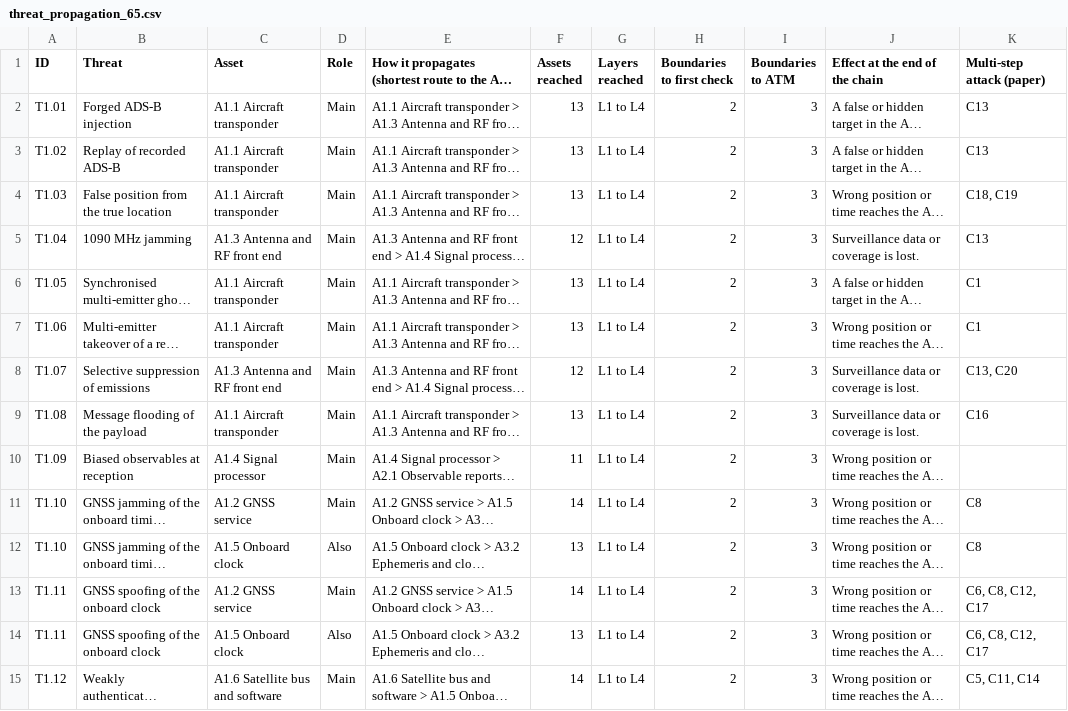
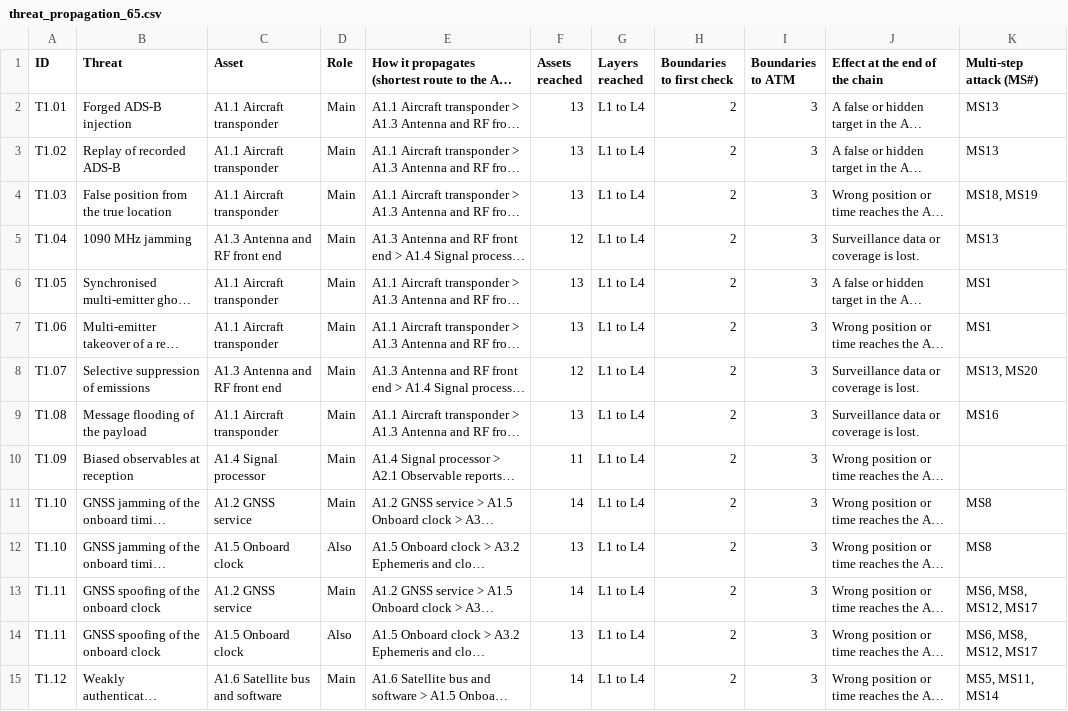
Before and after one commit to BAKROOT/leo-mlat-threat-atlas, a CSV file: data/catalogue/csv/threat_propagation_65.csv, drawn as a sheet; only a part is shown; long unchanged cells end in …; ↵ is a line break in a cell; the diff covers the shown part only; the diff names each change by its address in the sheet, - before the commit and + after, or states it on an @@ line.

```diff
--- a/data/catalogue/csv/threat_propagation_65.csv
+++ b/data/catalogue/csv/threat_propagation_65.csv
-K1: Multi-step ↵ attack (paper)
+K1: Multi-step ↵ attack (MS#)
-K2:K3 (Multi-step attack (MS#)): C13
+K2:K3 (Multi-step attack (MS#)): MS13
-K4 (Multi-step attack (MS#)): C18, C19
+K4 (Multi-step attack (MS#)): MS18, MS19
-K5 (Multi-step attack (MS#)): C13
+K5 (Multi-step attack (MS#)): MS13
-K6:K7 (Multi-step attack (MS#)): C1
+K6:K7 (Multi-step attack (MS#)): MS1
-K8 (Multi-step attack (MS#)): C13, C20
+K8 (Multi-step attack (MS#)): MS13, MS20
-K9 (Multi-step attack (MS#)): C16
+K9 (Multi-step attack (MS#)): MS16
-K11:K12 (Multi-step attack (MS#)): C8
+K11:K12 (Multi-step attack (MS#)): MS8
-K13:K14 (Multi-step attack (MS#)): C6, C8, C12, C17
+K13:K14 (Multi-step attack (MS#)): MS6, MS8, MS12, MS17
-K15 (Multi-step attack (MS#)): C5, C11, C14
+K15 (Multi-step attack (MS#)): MS5, MS11, MS14
```
Also changed, not shown: 23 edited cells elsewhere in this file, data/atlas/csv/gap_matrix_raw.csv, data/atlas/csv/overview_raw.csv, 23 other files.
